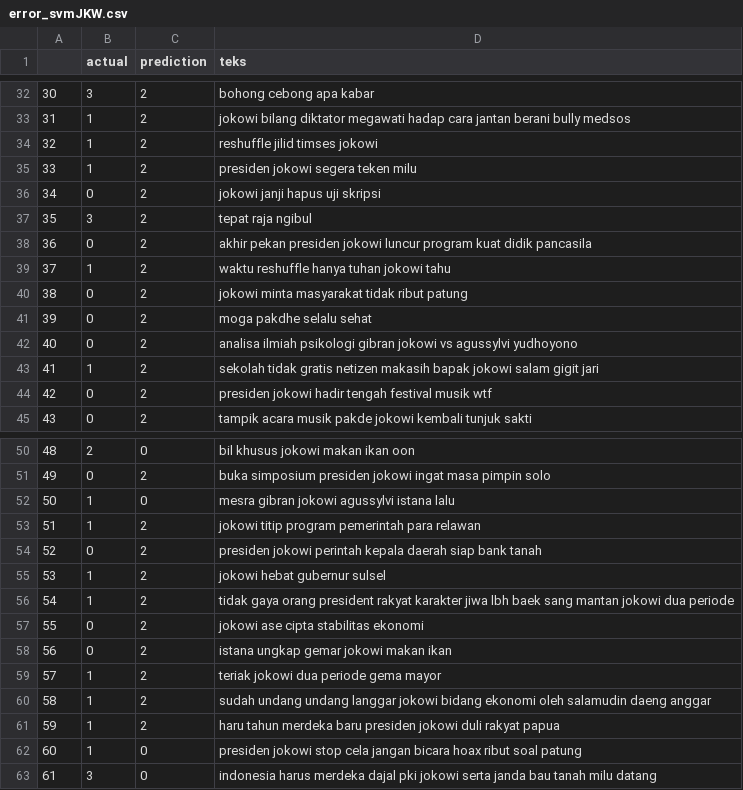
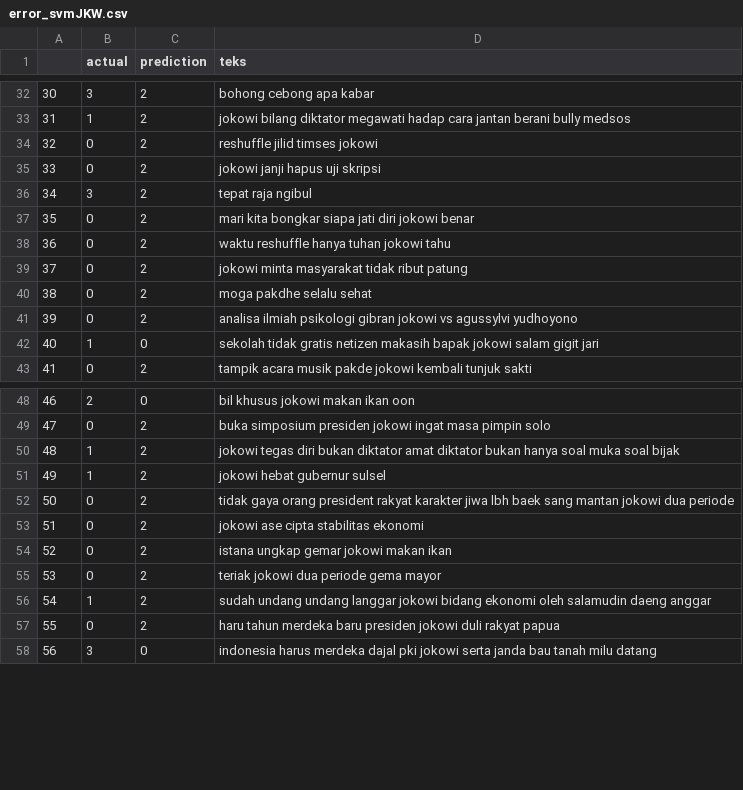
Before and after one commit to kuroipearls/tensionDetection, a CSV file: errorAnalysis/error_svmJKW.csv, drawn as a sheet; only a part is shown, gaps mark what is left out; removed rows and columns are numbered as before the commit, all else as after; the diff covers the shown part only; the diff names each change by its address in the sheet, - before the commit and + after, or states it on an @@ line.

```diff
--- a/errorAnalysis/error_svmJKW.csv
+++ b/errorAnalysis/error_svmJKW.csv
@@ column A renumbered from row 5 down @@
-B34 (actual): 1
+B34 (actual): 0
-row 35: 33 | 1 | 2 | presiden jokowi segera teken milu
-D37 (teks): akhir pekan presiden jokowi luncur program kuat didik pancasila
+D37 (teks): mari kita bongkar siapa jati diri jokowi benar
-B38 (actual): 1
+B38 (actual): 0
-C42 (prediction): 2
+C42 (prediction): 0
-row 44: 42 | 0 | 2 | presiden jokowi hadir tengah festival musik wtf
-row 52: 50 | 1 | 0 | mesra gibran jokowi agussylvi istana lalu
-D50 (teks): jokowi titip program pemerintah para relawan
+D50 (teks): jokowi tegas diri bukan diktator amat diktator bukan hanya soal muka soal bijak
-row 54: 52 | 0 | 2 | presiden jokowi perintah kepala daerah siap bank tanah
-B52 (actual): 1
+B52 (actual): 0
-B55 (actual): 1
+B55 (actual): 0
-B57 (actual): 1
+B57 (actual): 0
-row 62: 60 | 1 | 0 | presiden jokowi stop cela jangan bicara hoax ribut soal patung
```
Also changed, not shown: 5 added rows, 6 removed rows and 7 edited cells elsewhere in this file, errorAnalysis/error_linregressionJKW.csv, 8 other files.
